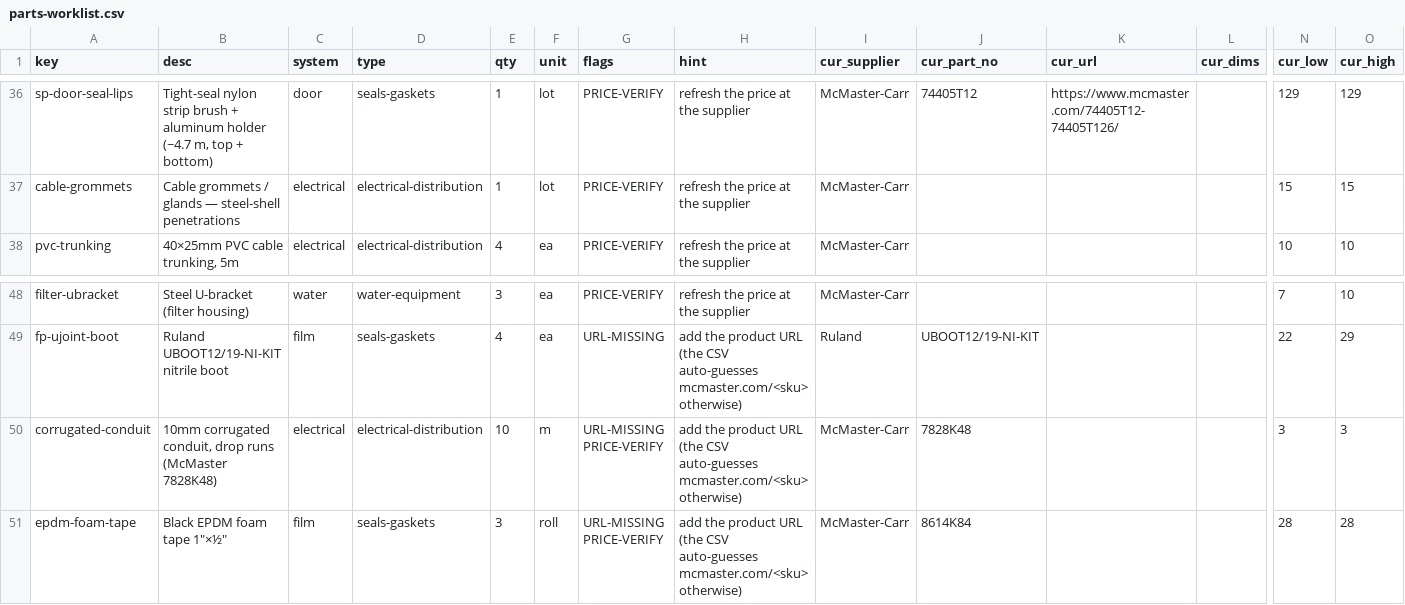
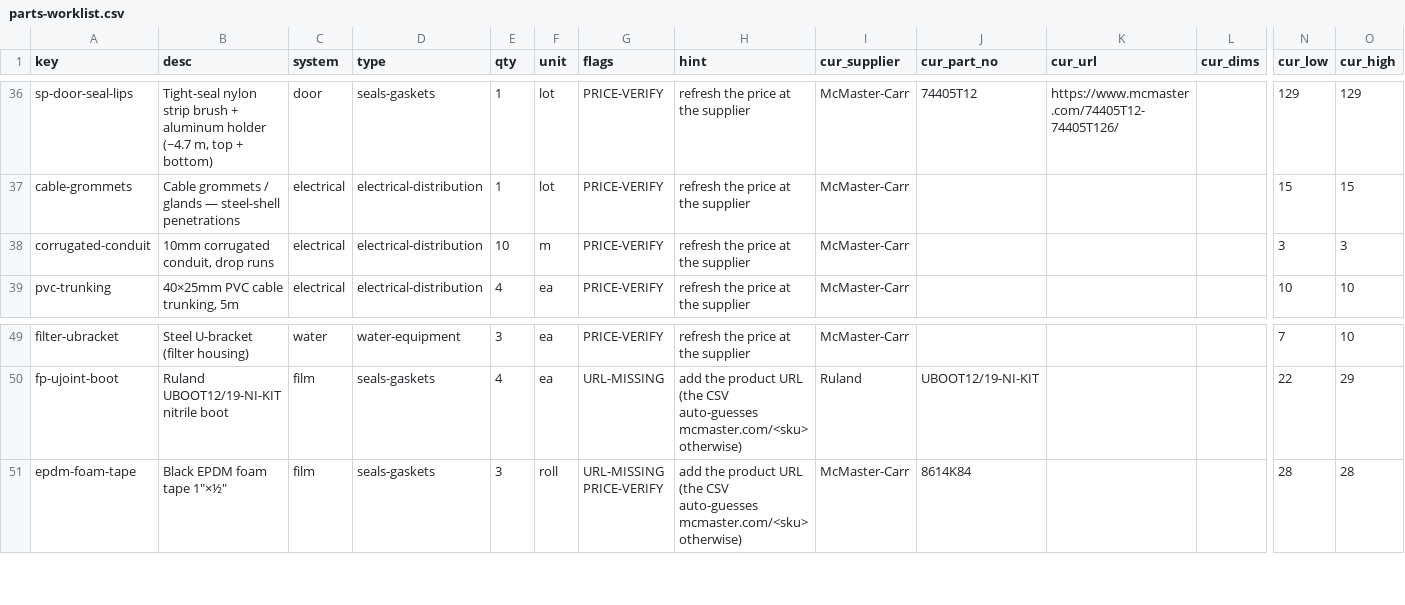
Before and after one commit to alvinr/tbs, a CSV file: parts-worklist.csv, drawn as a sheet; only a part is shown, gaps mark what is left out; removed rows and columns are numbered as before the commit, all else as after; rows hold the shown columns only; the diff names each change by its address in the sheet, - before the commit and + after, or states it on an @@ line.

Commit message:
parts: drop bogus auto-guessed SKU 7828K48 from corrugated-conduit
Alvin confirmed McMaster 7828K48 doesn't exist — it was an auto-guessed,
unverified part number. Removed it from part_no and the desc so the registry
stops asserting a false identity; added a note to pin a real 10mm wire-loom
SKU + URL at order. No cost change ($3/m unchanged); master BOM re-injected.

```diff
--- a/parts-worklist.csv
+++ b/parts-worklist.csv
+row 38: corrugated-conduit | 10mm corrugated conduit, drop runs | electrical | electrical-distribution | 10 | m | PRICE-VERIFY | refresh the price at the supplier | McMaster-Carr |  |  |  | 3 | 3
-row 50: corrugated-conduit | 10mm corrugated conduit, drop runs (McMaster 7828K48) | electrical | electrical-distribution | 10 | m | URL-MISSING PRICE-VERIFY | add the product URL (the CSV auto-guesses mcmaster.com/<sku> otherwise) | McMaster-Carr | 7828K48 |  |  | 3 | 3
```
Also changed, not shown: 2 other files.
